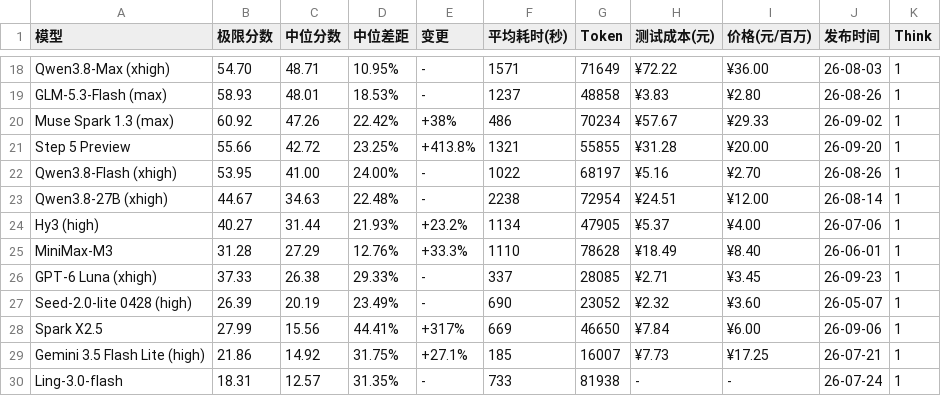
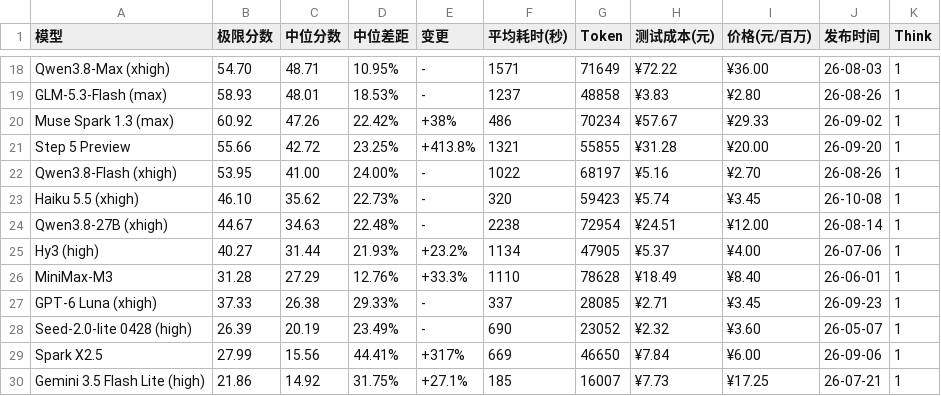
Before and after one commit to llm2014/llm_benchmark, a CSV file: docs/data/logic/2026-10.csv, drawn as a sheet; only a part is shown, gaps mark what is left out; the shorter side is filled out with more unchanged rows; the diff names each change by its address in the sheet, - before the commit and + after, or states it on an @@ line.

```diff
--- a/docs/data/logic/2026-10.csv
+++ b/docs/data/logic/2026-10.csv
+row 23: Haiku 5.5 (xhigh) | 46.10 | 35.62 | 22.73% | - | 320 | 59423 | ¥5.74 | ¥3.45 | 26-10-08 | 1
```
Also changed, not shown: docs/data/code_v3/2026-10.csv, 1 other file.
